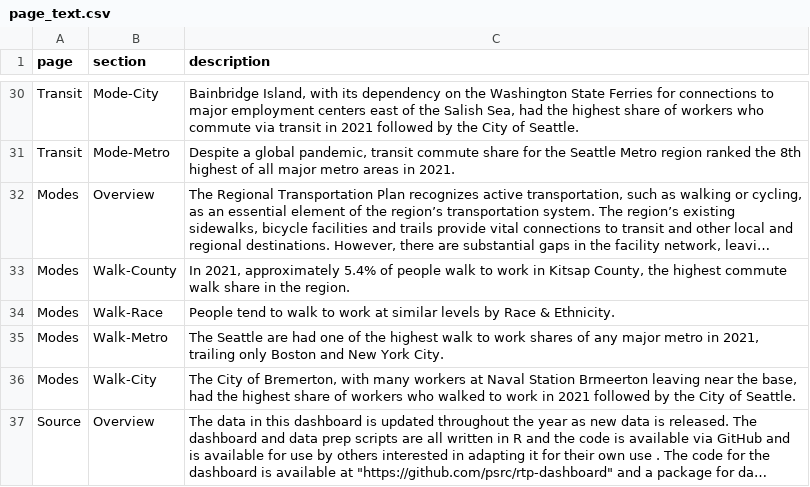
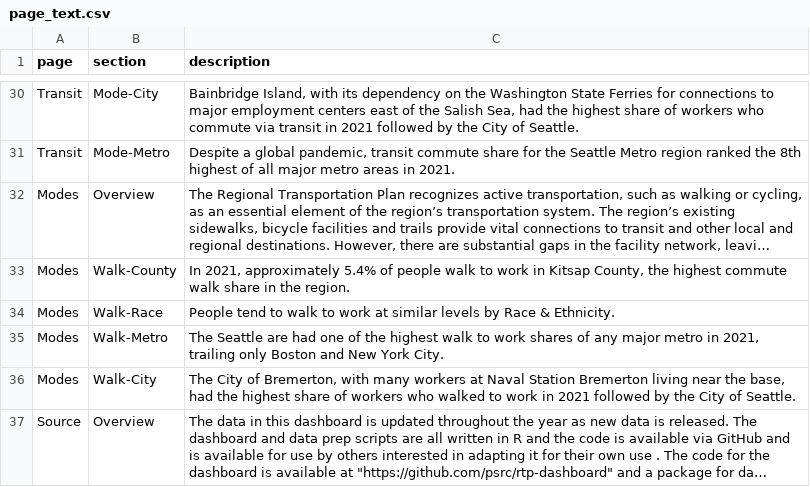
Before and after one commit to psrc/rtp-dashboard, a CSV file: data/page_text.csv, drawn as a sheet; only a part is shown, gaps mark what is left out; long unchanged cells end in …; the diff names each change by its address in the sheet, - before the commit and + after, or states it on an @@ line.

```diff
--- a/data/page_text.csv
+++ b/data/page_text.csv
-C36 (description): …Naval Station Brmeerton leaving near the…
+C36 (description): …Naval Station Bremerton living near the…
```
Also changed, not shown: data/source_information.csv, 1 other file.
